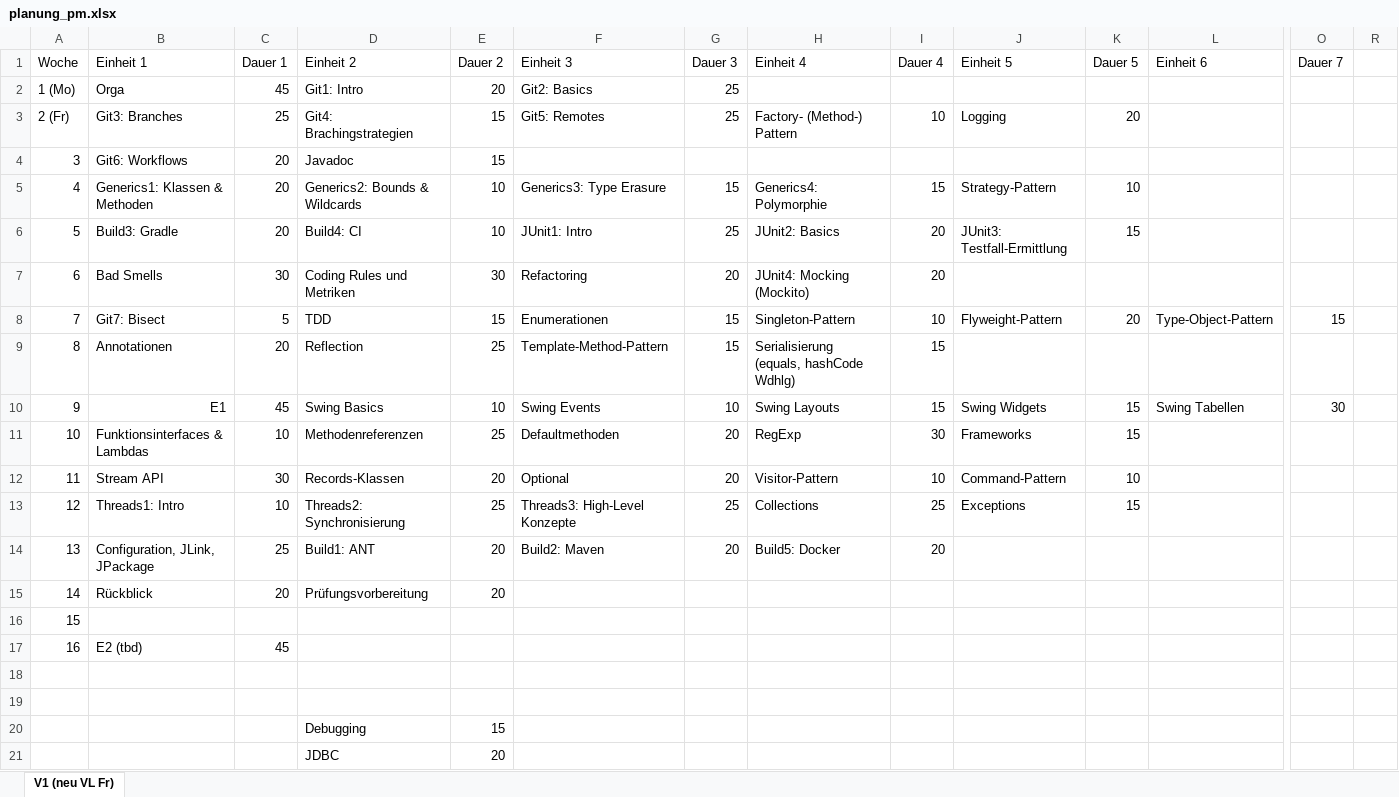
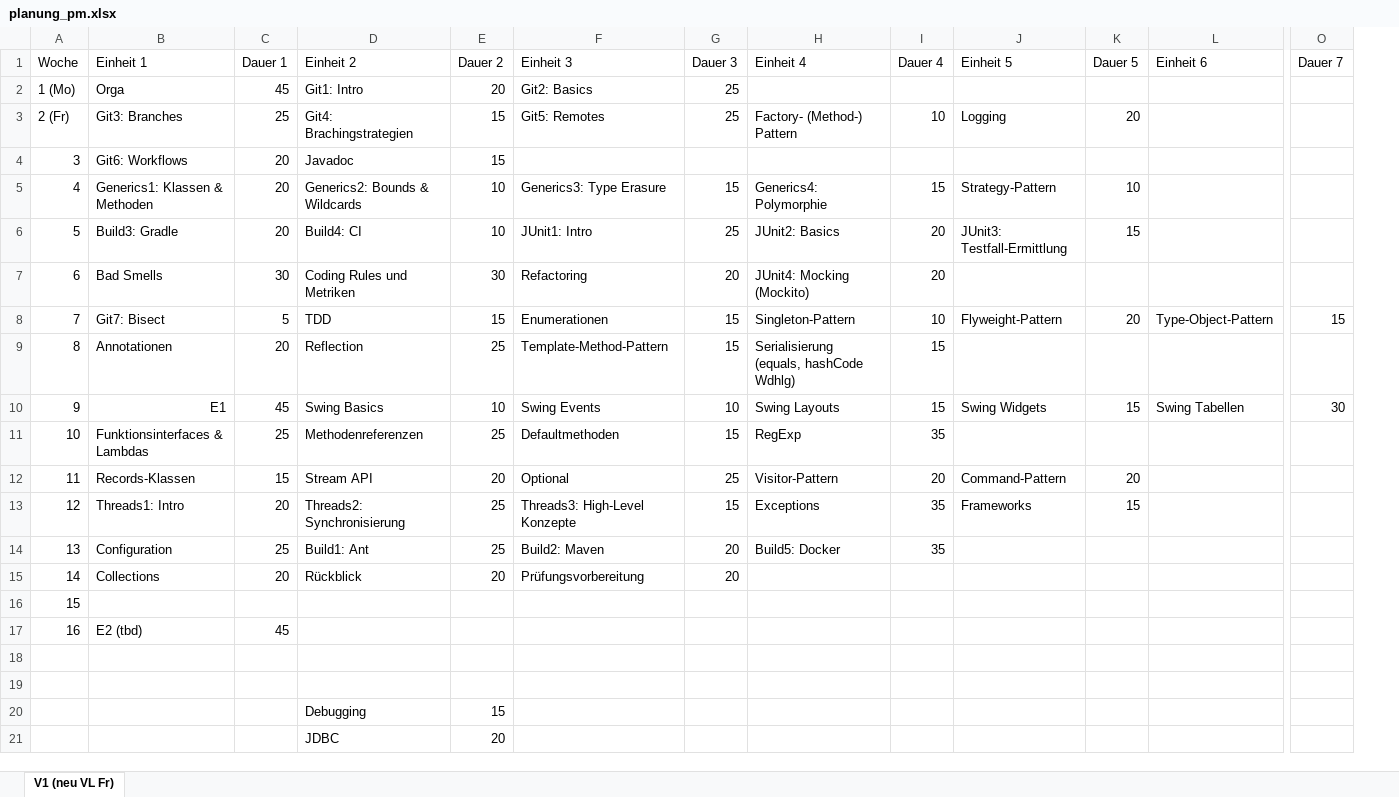
Before and after one commit to Programmiermethoden-CampusMinden/Prog2-Lecture, an Excel workbook: planung_pm.xlsx, sheet V1 (neu VL Fr), drawn as a sheet; only a part is shown, gaps mark what is left out; values as stored, in another font and other column widths than the file's, no cell formats; charts and pictures and conditional formats not drawn; the diff names each change by its address in the sheet, - before the commit and + after, or states it on an @@ line.

Commit message:
[VL] final rescheduling: move collections to last week (#542)
final rescheduling: move collections to last week

```diff
--- a/planung_pm.xlsx (sheet V1 (neu VL Fr))
+++ b/planung_pm.xlsx (sheet V1 (neu VL Fr))
@@ column R hidden, empty @@
-C11 (Dauer 1): 10
+C11 (Dauer 1): 25
-G11 (Dauer 3): 20
+G11 (Dauer 3): 15
-I11 (Dauer 4): 30
+I11 (Dauer 4): 35
-J11 (Einheit 5): Frameworks
+J11 (Einheit 5): (empty)
-K11 (Dauer 5): 15
+K11 (Dauer 5): (empty)
-B12 (Einheit 1): Stream API
+B12 (Einheit 1): Records-Klassen
-C12 (Dauer 1): 30
+C12 (Dauer 1): 15
-D12 (Einheit 2): Records-Klassen
+D12 (Einheit 2): Stream API
-G12 (Dauer 3): 20
+G12 (Dauer 3): 25
-I12 (Dauer 4): 10
+I12 (Dauer 4): 20
-K12 (Dauer 5): 10
+K12 (Dauer 5): 20
-C13 (Dauer 1): 10
+C13 (Dauer 1): 20
-G13 (Dauer 3): 25
+G13 (Dauer 3): 15
-H13 (Einheit 4): Collections
+H13 (Einheit 4): Exceptions
-I13 (Dauer 4): 25
+I13 (Dauer 4): 35
-J13 (Einheit 5): Exceptions
+J13 (Einheit 5): Frameworks
-B14 (Einheit 1): Configuration, JLink, JPackage
+B14 (Einheit 1): Configuration
-D14 (Einheit 2): Build1: ANT
+D14 (Einheit 2): Build1: Ant
-E14 (Dauer 2): 20
+E14 (Dauer 2): 25
-I14 (Dauer 4): 20
+I14 (Dauer 4): 35
-B15 (Einheit 1): Rückblick
+B15 (Einheit 1): Collections
-D15 (Einheit 2): Prüfungsvorbereitung
+D15 (Einheit 2): Rückblick
-F15 (Einheit 3): (empty)
+F15 (Einheit 3): Prüfungsvorbereitung
-G15 (Dauer 3): (empty)
+G15 (Dauer 3): 20
```
Also changed, not shown: cell formats, hidden cells, 2 other files.
